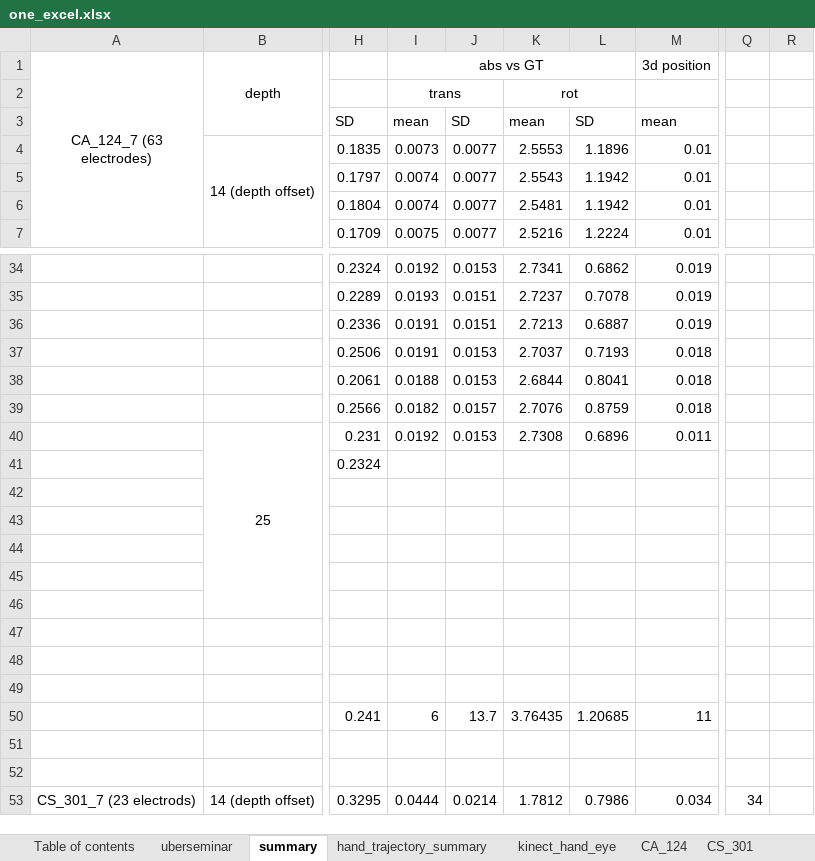
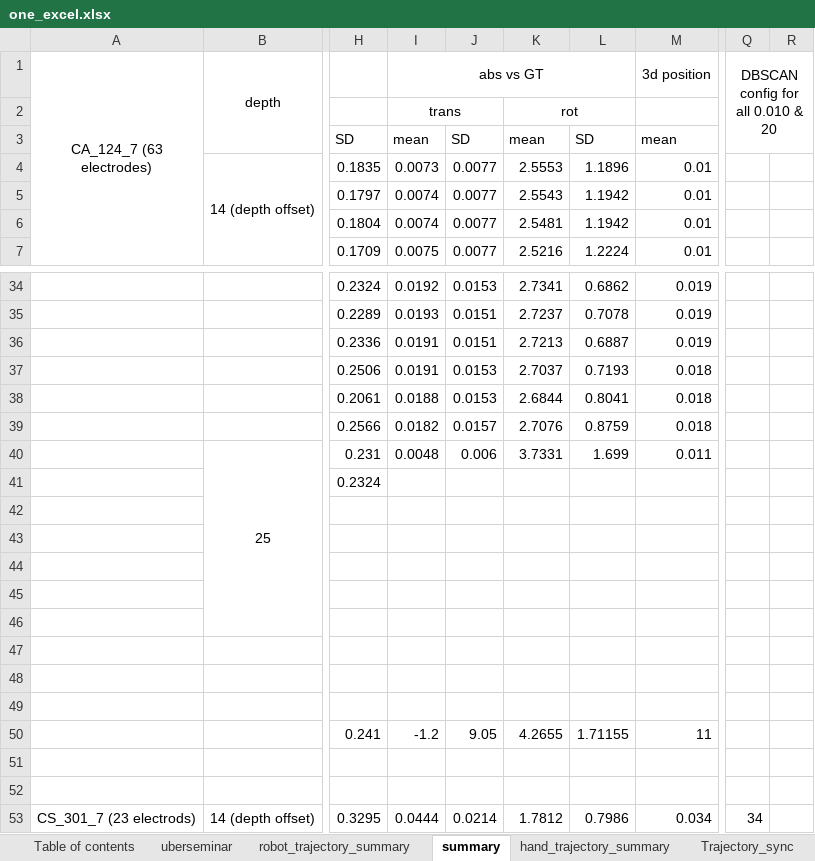
Before and after one commit to Pavankv92/master_arbeit_report, an Excel workbook: one_excel.xlsx, sheet summary, drawn as a sheet; only a part is shown, gaps mark what is left out; values as stored, in another font and other column widths than the file's, no borders; charts and pictures not drawn; the diff names each change by its address in the sheet, - before the commit and + after, or states it on an @@ line.

```diff
--- a/one_excel.xlsx (sheet summary)
+++ b/one_excel.xlsx (sheet summary)
+sheet tab: robot_trajectory_summary
+sheet tab: Trajectory_sync
-Q1: (empty)
+Q1: DBSCAN config for all 0.010 & 20
+Q1:R3 merged
-I40 (abs vs GT): 0.0192
+I40 (abs vs GT): 0.0048
-J40: 0.0153
+J40: 0.006
-K40: 2.7308
+K40: 3.7331
-L40: 0.6896
+L40: 1.699
-I50 (abs vs GT): 6
+I50 (abs vs GT): -1.2
-J50: 13.7
+J50: 9.05
-K50: 3.76435
+K50: 4.2655
-L50: 1.20685
+L50: 1.71155
```
Also changed, not shown: sheet hand_trajectory_summary, sheet playground, sheet kinect_hand_eye, other sheet tabs, charts or pictures, 29 other files.
